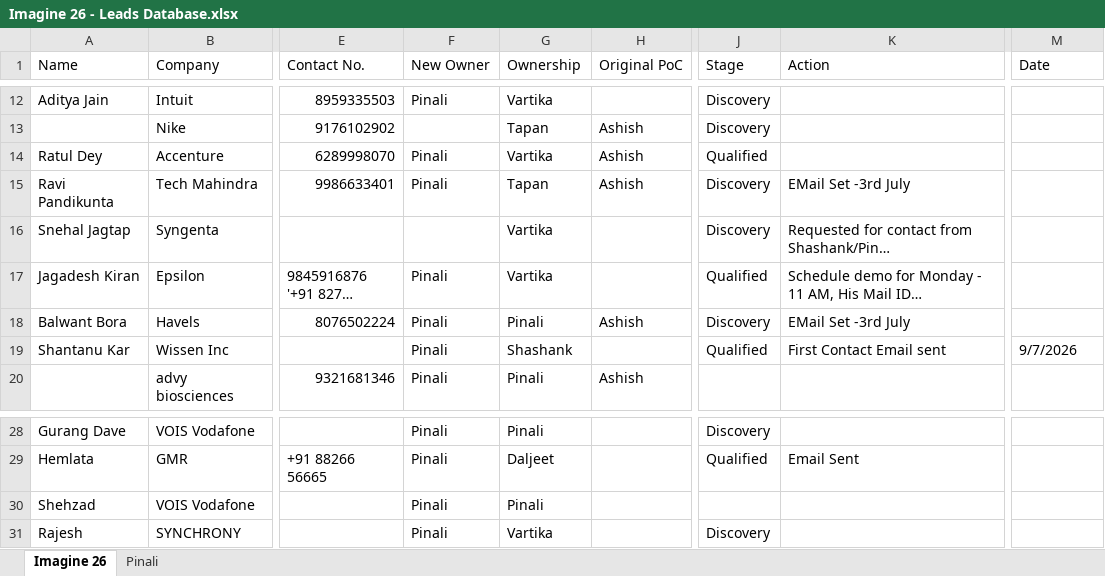
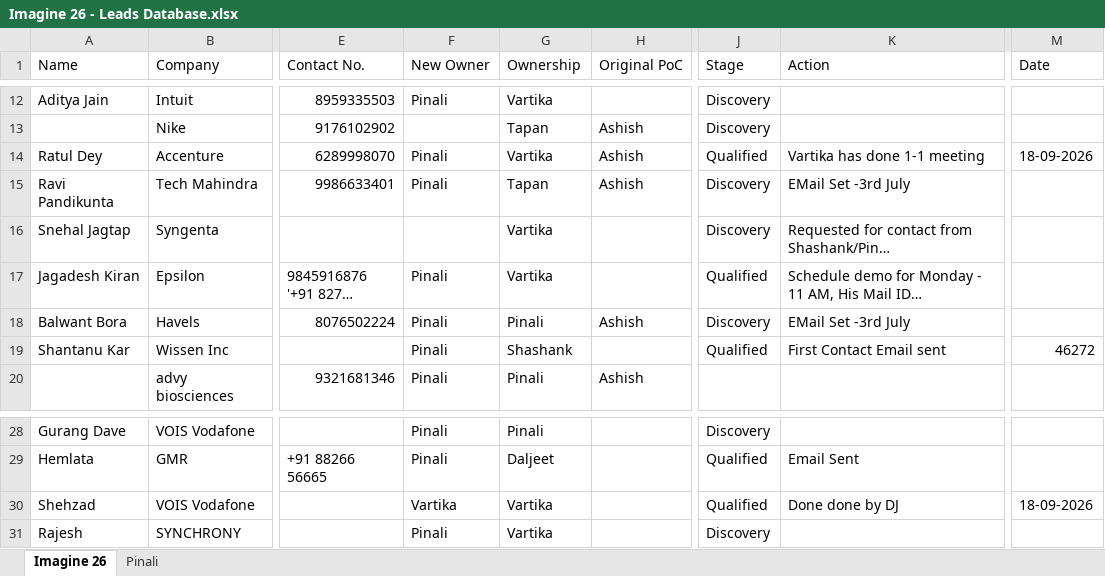
Before and after one commit to prajapatiyash213-glitch/marketing_dashboard, an Excel workbook: public/master/Imagine 26 - Leads Database.xlsx, sheet Imagine 26, drawn as a sheet; only a part is shown, gaps mark what is left out; long unchanged cells end in …; values as stored, in another font and other column widths than the file's, no cell formats; the diff names each change by its address in the sheet, - before the commit and + after, or states it on an @@ line.

Commit message:
Update Shehzad (VOIS Vodafone) to last week 18-09-2026 and fix 7 days date filter anchoring

```diff
--- a/public/master/Imagine 26 - Leads Database.xlsx (sheet Imagine 26)
+++ b/public/master/Imagine 26 - Leads Database.xlsx (sheet Imagine 26)
-K14 (Action): (empty)
+K14 (Action): Vartika has done 1-1 meeting
-M14 (Date): (empty)
+M14 (Date): 18-09-2026
-M19 (Date): 9/7/2026
+M19 (Date): 46272
-F30 (New Owner): Pinali
+F30 (New Owner): Vartika
-G30 (Ownership): Pinali
+G30 (Ownership): Vartika
-J30 (Stage): (empty)
+J30 (Stage): Qualified
-K30 (Action): (empty)
+K30 (Action): Done done by DJ
-M30 (Date): (empty)
+M30 (Date): 18-09-2026
```
Also changed, not shown: sheet Pinali, cell formats, hidden cells, 2 other files.
